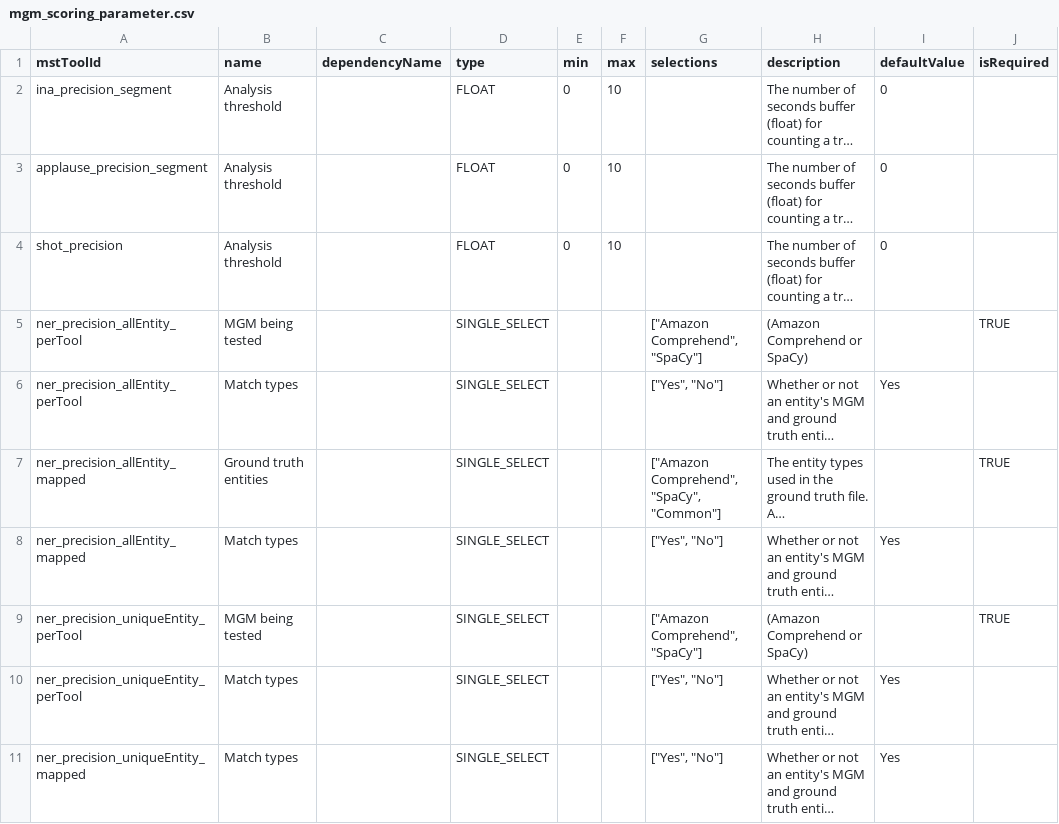
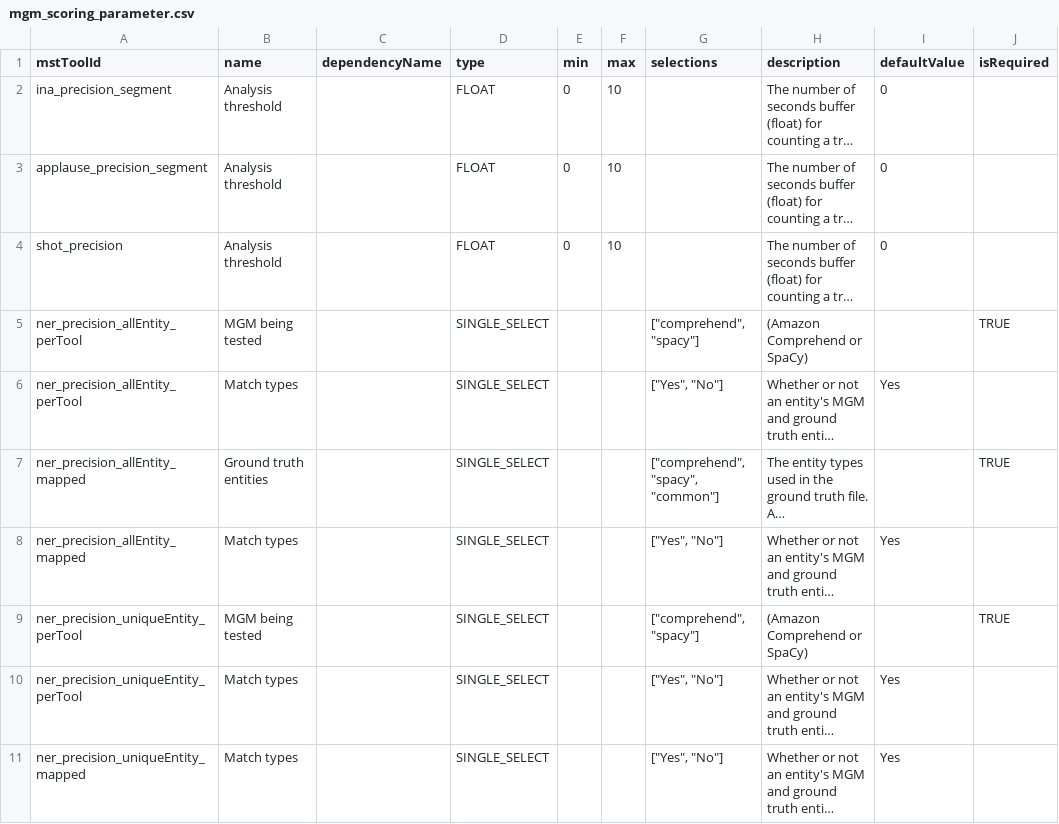
Before and after one commit to AudiovisualMetadataPlatform/amppd, a CSV file: src/main/resources/db/mgm_scoring_parameter.csv, drawn as a sheet; only a part is shown; long unchanged cells end in …; the diff covers the shown part only; the diff names each change by its address in the sheet, - before the commit and + after, or states it on an @@ line.

```diff
--- a/src/main/resources/db/mgm_scoring_parameter.csv
+++ b/src/main/resources/db/mgm_scoring_parameter.csv
-G5 (selections): ["Amazon Comprehend", "SpaCy"]
+G5 (selections): ["comprehend", "spacy"]
-G7 (selections): ["Amazon Comprehend", "SpaCy", "Common"]
+G7 (selections): ["comprehend", "spacy", "common"]
-G9 (selections): ["Amazon Comprehend", "SpaCy"]
+G9 (selections): ["comprehend", "spacy"]
```
Also changed, not shown: 3 edited cells elsewhere in this file, src/main/resources/db/mgm_scoring_tool.csv.
